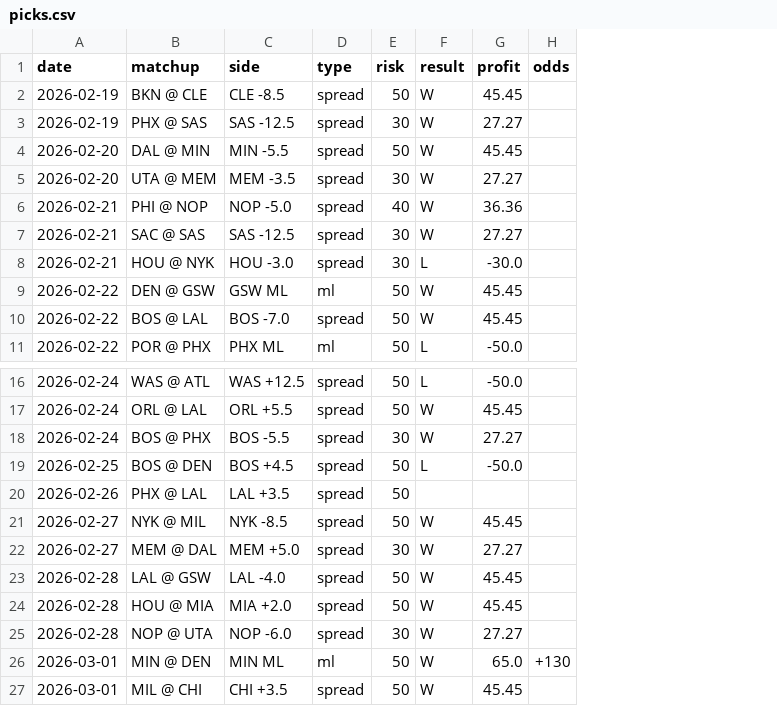
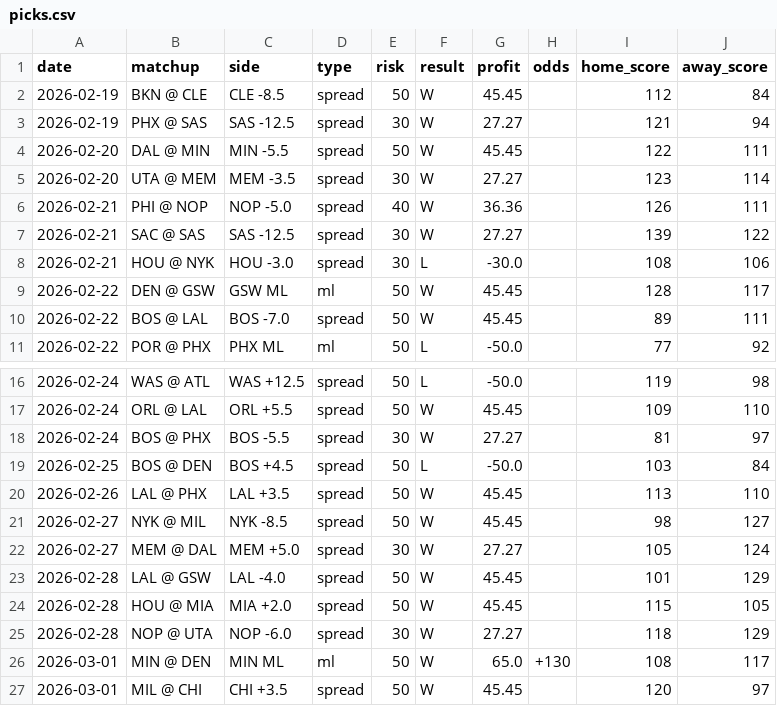
Before and after one commit to jack-more/nbasim, a CSV file: data/picks.csv, drawn as a sheet; only a part is shown, gaps mark what is left out; the diff names each change by its address in the sheet, - before the commit and + after, or states it on an @@ line.

```diff
--- a/data/picks.csv
+++ b/data/picks.csv
+column I (home_score), rows 2-11: 112 | 121 | 122 | 123 | 126 | 139 | 108 | 128 | 89 | 77; rows 16-27: 119 | 109 | 81 | 103 | 113 | 98 | 105 | 101 | 115 | 118 | 108 | 120
+column J (away_score), rows 2-11: 84 | 94 | 111 | 114 | 111 | 122 | 106 | 117 | 111 | 92; rows 16-27: 98 | 110 | 97 | 84 | 110 | 127 | 124 | 129 | 105 | 129 | 117 | 97
-B20 (matchup): PHX @ LAL
+B20 (matchup): LAL @ PHX
-F20 (result): (empty)
+F20 (result): W
-G20 (profit): (empty)
+G20 (profit): 45.45
```
Also changed, not shown: 3 other files.
